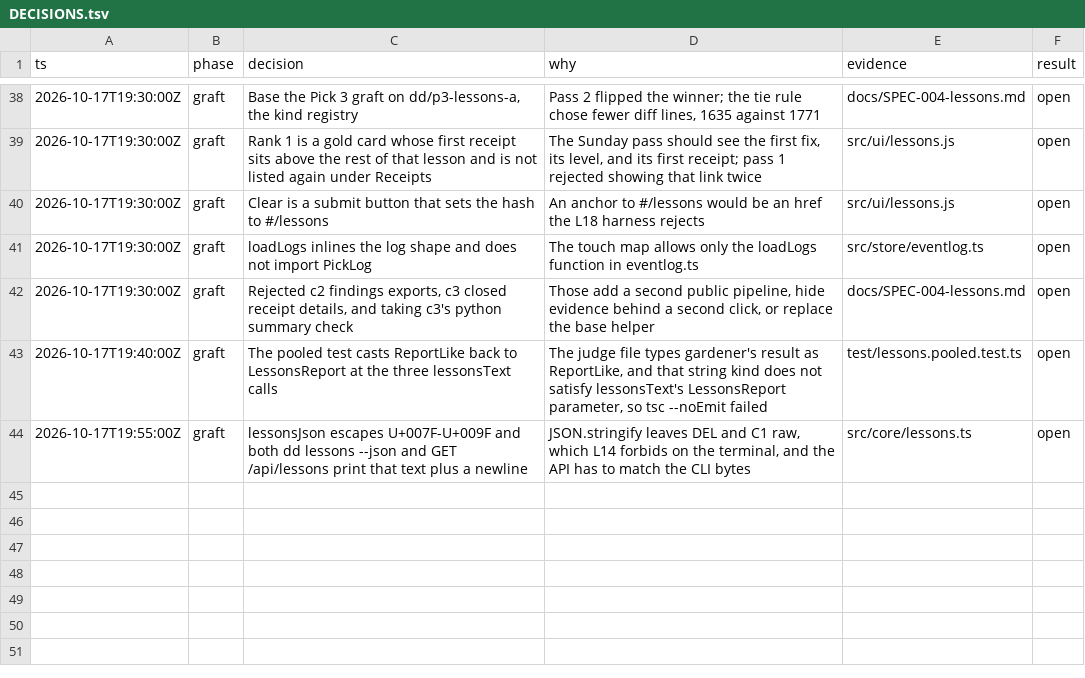
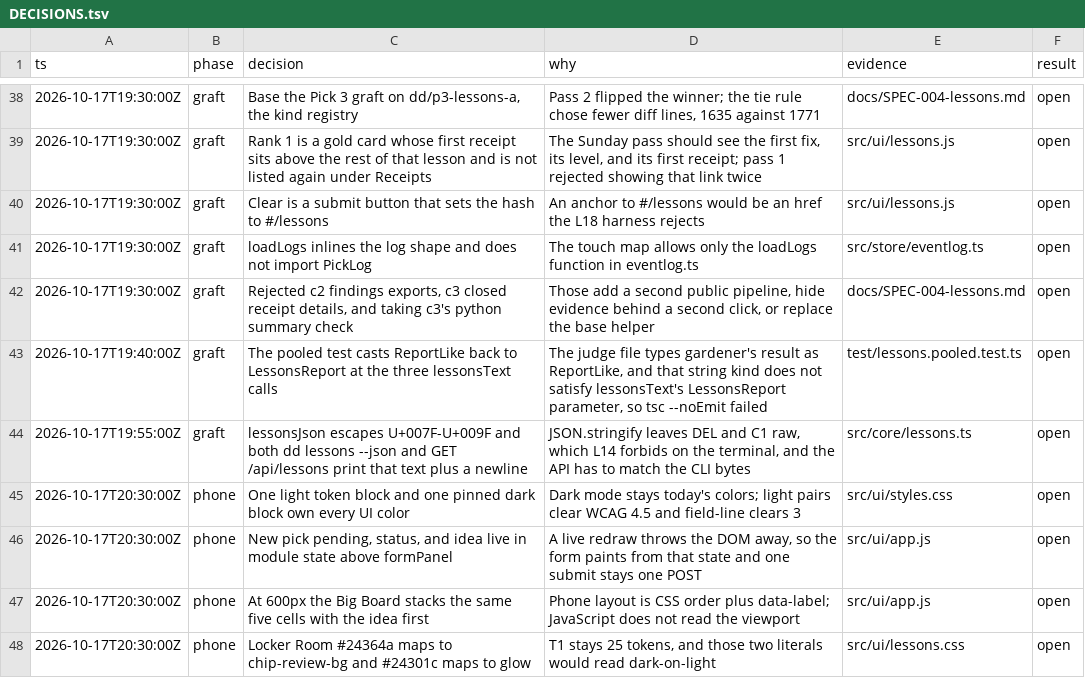
Before and after one commit to BoydVC/draft-day, a TSV file: docs/DECISIONS.tsv, drawn as a sheet; only a part is shown, gaps mark what is left out.

```diff
--- a/docs/DECISIONS.tsv
+++ b/docs/DECISIONS.tsv
@@ -44 +44,5 @@ ts	phase	decision	why	evidence	result
 2026-10-17T19:55:00Z	graft	lessonsJson escapes U+007F-U+009F and both dd lessons --json and GET /api/lessons print that text plus a newline	JSON.stringify leaves DEL and C1 raw, which L14 forbids on the terminal, and the API has to match the CLI bytes	src/core/lessons.ts	open
+2026-10-17T20:30:00Z	phone	One light token block and one pinned dark block own every UI color	Dark mode stays today's colors; light pairs clear WCAG 4.5 and field-line clears 3	src/ui/styles.css	open
+2026-10-17T20:30:00Z	phone	New pick pending, status, and idea live in module state above formPanel	A live redraw throws the DOM away, so the form paints from that state and one submit stays one POST	src/ui/app.js	open
+2026-10-17T20:30:00Z	phone	At 600px the Big Board stacks the same five cells with the idea first	Phone layout is CSS order plus data-label; JavaScript does not read the viewport	src/ui/app.js	open
+2026-10-17T20:30:00Z	phone	Locker Room #24364a maps to chip-review-bg and #24301c maps to glow	T1 stays 25 tokens, and those two literals would read dark-on-light	src/ui/lessons.css	open
```
Also changed, not shown: 15 other files.
